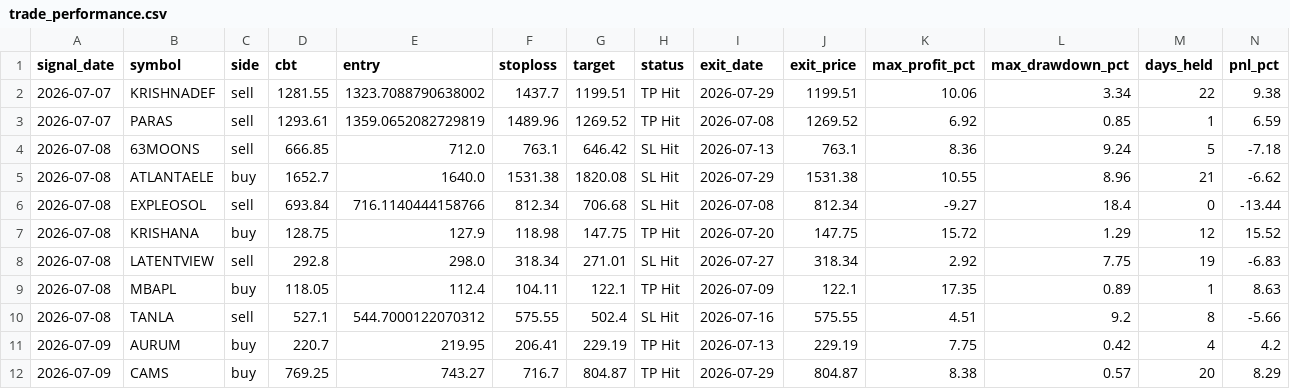
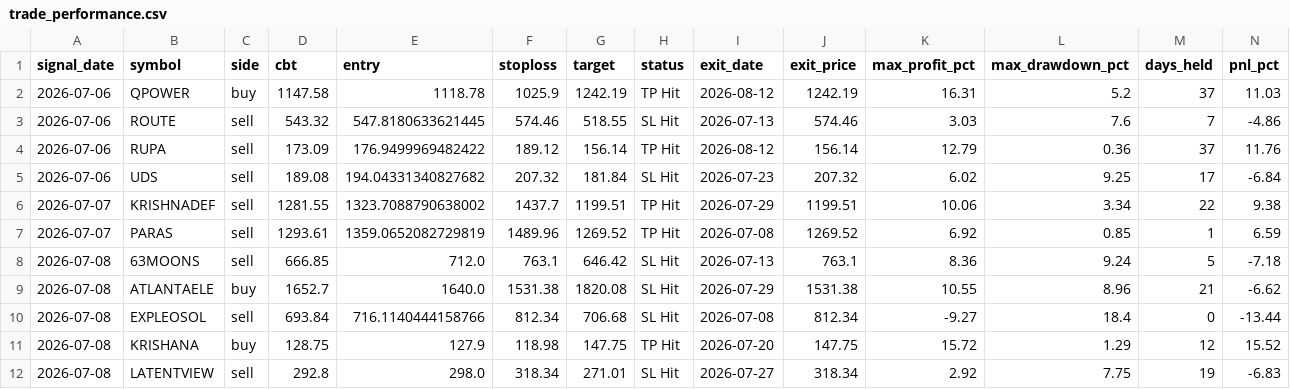
Before and after one commit to faizjio7011-code/checking-trade-signals, a CSV file: report_in/trade_performance.csv, drawn as a sheet; only a part is shown; the shorter side is filled out with more unchanged rows; rows hold the shown columns only; the diff names each change by its address in the sheet, - before the commit and + after, or states it on an @@ line.

```diff
--- a/report_in/trade_performance.csv
+++ b/report_in/trade_performance.csv
+row 2: 2026-07-06 | QPOWER | buy | 1147.58 | 1118.78 | 1025.9 | 1242.19 | TP Hit | 2026-08-12 | 1242.19 | 16.31 | 5.2 | 37 | 11.03
+row 3: 2026-07-06 | ROUTE | sell | 543.32 | 547.8180633621445 | 574.46 | 518.55 | SL Hit | 2026-07-13 | 574.46 | 3.03 | 7.6 | 7 | -4.86
+row 4: 2026-07-06 | RUPA | sell | 173.09 | 176.9499969482422 | 189.12 | 156.14 | TP Hit | 2026-08-12 | 156.14 | 12.79 | 0.36 | 37 | 11.76
+row 5: 2026-07-06 | UDS | sell | 189.08 | 194.04331340827682 | 207.32 | 181.84 | SL Hit | 2026-07-23 | 207.32 | 6.02 | 9.25 | 17 | -6.84
```
Also changed, not shown: report/reentry.csv, report/sl_hit.csv, 7 other files.
